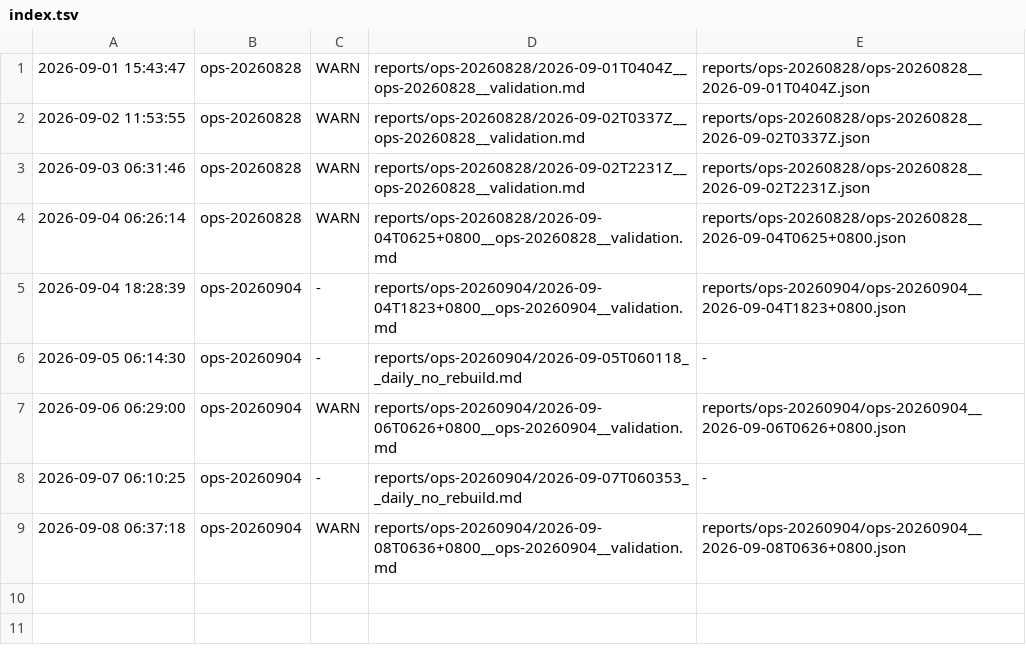
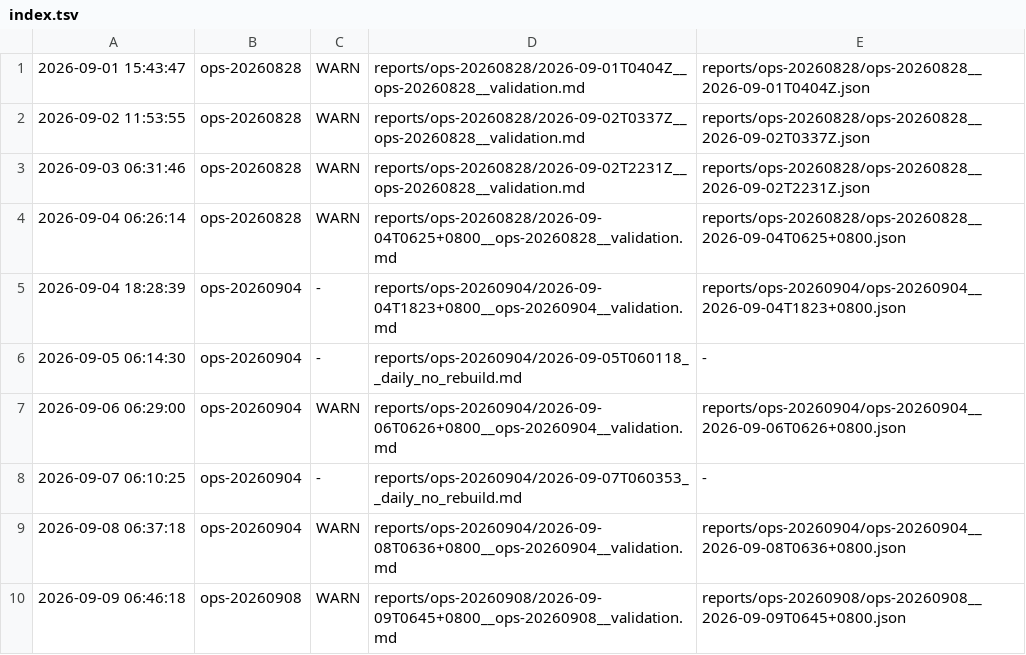
Before and after one commit to ziyang-cheng/SuperNPUBench, a TSV file: reports/index.tsv, drawn as a sheet; the diff names each change by its address in the sheet, - before the commit and + after, or states it on an @@ line.

Commit message:
report: ops-20260908 @ 2026-09-09 06:46:18 verdict=WARN

```diff
--- a/reports/index.tsv
+++ b/reports/index.tsv
+row 10: 2026-09-09 06:46:18 | ops-20260908 | WARN | reports/ops-20260908/2026-09-09T0645+0800__ops-20260908__validation.md | reports/ops-20260908/ops-20260908__2026-09-09T0645+0800.json
```
Also changed, not shown: 3 other files.
